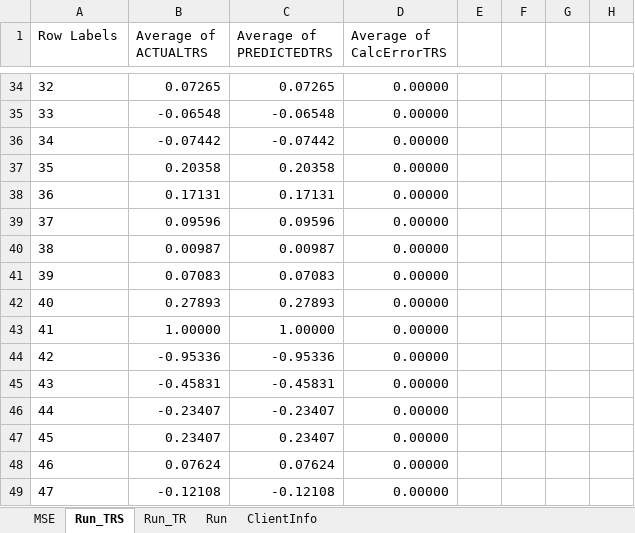
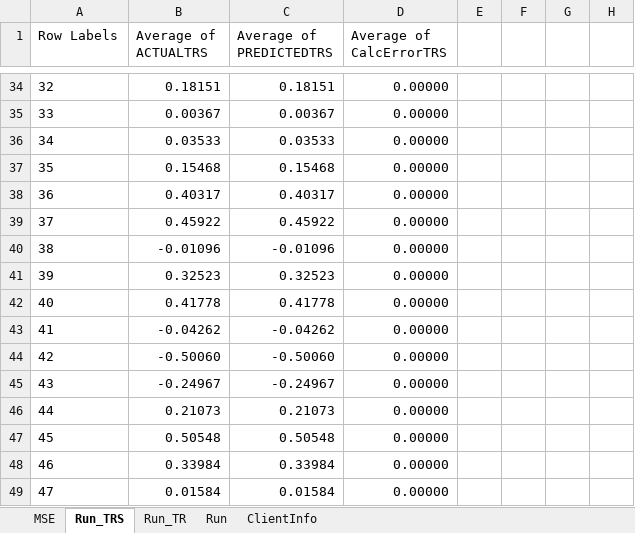
Before and after one commit to gcaglion/zzz, an Excel workbook: Tester.xlsx, sheet Run_TRS, drawn as a sheet; only a part is shown, gaps mark what is left out; values as stored, in another font and other column widths than the file's, no borders; charts and pictures not drawn; the diff covers the shown part only; the diff names each change by its address in the sheet, - before the commit and + after, or states it on an @@ line.

```diff
--- a/Tester.xlsx (sheet Run_TRS)
+++ b/Tester.xlsx (sheet Run_TRS)
-B34 (Average of ACTUALTRS): 0.07265
+B34 (Average of ACTUALTRS): 0.18151
-C34 (Average of PREDICTEDTRS): 0.07265
+C34 (Average of PREDICTEDTRS): 0.18151
-B35 (Average of ACTUALTRS): -0.06548
+B35 (Average of ACTUALTRS): 0.00367
-C35 (Average of PREDICTEDTRS): -0.06548
+C35 (Average of PREDICTEDTRS): 0.00367
-B36 (Average of ACTUALTRS): -0.07442
+B36 (Average of ACTUALTRS): 0.03533
-C36 (Average of PREDICTEDTRS): -0.07442
+C36 (Average of PREDICTEDTRS): 0.03533
-B37 (Average of ACTUALTRS): 0.20358
+B37 (Average of ACTUALTRS): 0.15468
-C37 (Average of PREDICTEDTRS): 0.20358
+C37 (Average of PREDICTEDTRS): 0.15468
-B38 (Average of ACTUALTRS): 0.17131
+B38 (Average of ACTUALTRS): 0.40317
-C38 (Average of PREDICTEDTRS): 0.17131
+C38 (Average of PREDICTEDTRS): 0.40317
-B39 (Average of ACTUALTRS): 0.09596
+B39 (Average of ACTUALTRS): 0.45922
-C39 (Average of PREDICTEDTRS): 0.09596
+C39 (Average of PREDICTEDTRS): 0.45922
-B40 (Average of ACTUALTRS): 0.00987
+B40 (Average of ACTUALTRS): -0.01096
-C40 (Average of PREDICTEDTRS): 0.00987
+C40 (Average of PREDICTEDTRS): -0.01096
-B41 (Average of ACTUALTRS): 0.07083
+B41 (Average of ACTUALTRS): 0.32523
-C41 (Average of PREDICTEDTRS): 0.07083
+C41 (Average of PREDICTEDTRS): 0.32523
-B42 (Average of ACTUALTRS): 0.27893
+B42 (Average of ACTUALTRS): 0.41778
-C42 (Average of PREDICTEDTRS): 0.27893
+C42 (Average of PREDICTEDTRS): 0.41778
-B43 (Average of ACTUALTRS): 1.00000
+B43 (Average of ACTUALTRS): -0.04262
-C43 (Average of PREDICTEDTRS): 1.00000
+C43 (Average of PREDICTEDTRS): -0.04262
-B44 (Average of ACTUALTRS): -0.95336
+B44 (Average of ACTUALTRS): -0.50060
-C44 (Average of PREDICTEDTRS): -0.95336
+C44 (Average of PREDICTEDTRS): -0.50060
-B45 (Average of ACTUALTRS): -0.45831
+B45 (Average of ACTUALTRS): -0.24967
-C45 (Average of PREDICTEDTRS): -0.45831
+C45 (Average of PREDICTEDTRS): -0.24967
-B46 (Average of ACTUALTRS): -0.23407
+B46 (Average of ACTUALTRS): 0.21073
-C46 (Average of PREDICTEDTRS): -0.23407
+C46 (Average of PREDICTEDTRS): 0.21073
-B47 (Average of ACTUALTRS): 0.23407
+B47 (Average of ACTUALTRS): 0.50548
-C47 (Average of PREDICTEDTRS): 0.23407
+C47 (Average of PREDICTEDTRS): 0.50548
-B48 (Average of ACTUALTRS): 0.07624
+B48 (Average of ACTUALTRS): 0.33984
-C48 (Average of PREDICTEDTRS): 0.07624
+C48 (Average of PREDICTEDTRS): 0.33984
-B49 (Average of ACTUALTRS): -0.12108
+B49 (Average of ACTUALTRS): 0.01584
-C49 (Average of PREDICTEDTRS): -0.12108
+C49 (Average of PREDICTEDTRS): 0.01584
```
Also changed, not shown: 1 added row, 1 removed row and 365 edited cells elsewhere in this sheet, sheet Run_TR, charts or pictures, 6 other files.
